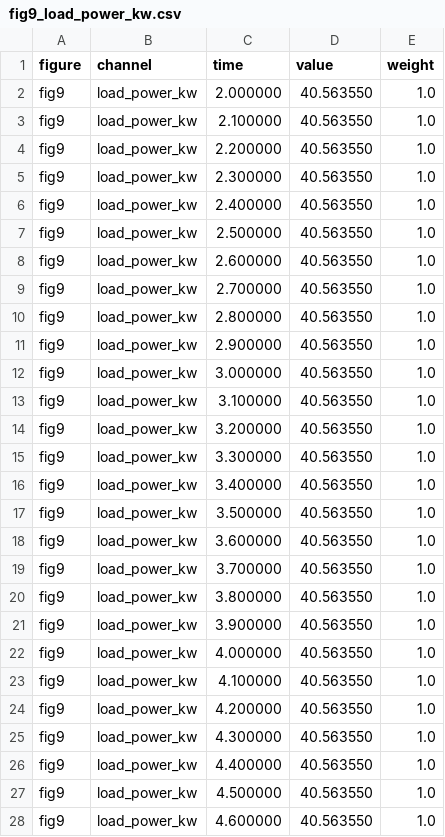
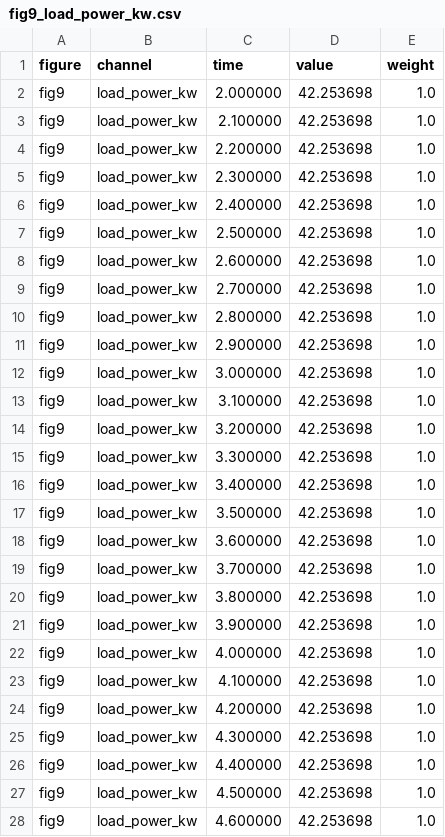
Before and after one commit to aidagroup/regelum, a CSV file: references/dubuisson2019_targets/fig9_load_power_kw.csv, drawn as a sheet; only a part is shown; the diff covers the shown part only.

```diff
--- a/references/dubuisson2019_targets/fig9_load_power_kw.csv
+++ b/references/dubuisson2019_targets/fig9_load_power_kw.csv
@@ -1,28 +1,28 @@
 figure,channel,time,value,weight
-fig9,load_power_kw,2.000000,40.563550,1.0
-fig9,load_power_kw,2.100000,40.563550,1.0
-fig9,load_power_kw,2.200000,40.563550,1.0
-fig9,load_power_kw,2.300000,40.563550,1.0
-fig9,load_power_kw,2.400000,40.563550,1.0
-fig9,load_power_kw,2.500000,40.563550,1.0
-fig9,load_power_kw,2.600000,40.563550,1.0
-fig9,load_power_kw,2.700000,40.563550,1.0
-fig9,load_power_kw,2.800000,40.563550,1.0
-fig9,load_power_kw,2.900000,40.563550,1.0
-fig9,load_power_kw,3.000000,40.563550,1.0
-fig9,load_power_kw,3.100000,40.563550,1.0
-fig9,load_power_kw,3.200000,40.563550,1.0
-fig9,load_power_kw,3.300000,40.563550,1.0
-fig9,load_power_kw,3.400000,40.563550,1.0
-fig9,load_power_kw,3.500000,40.563550,1.0
-fig9,load_power_kw,3.600000,40.563550,1.0
-fig9,load_power_kw,3.700000,40.563550,1.0
-fig9,load_power_kw,3.800000,40.563550,1.0
-fig9,load_power_kw,3.900000,40.563550,1.0
-fig9,load_power_kw,4.000000,40.563550,1.0
-fig9,load_power_kw,4.100000,40.563550,1.0
-fig9,load_power_kw,4.200000,40.563550,1.0
-fig9,load_power_kw,4.300000,40.563550,1.0
-fig9,load_power_kw,4.400000,40.563550,1.0
-fig9,load_power_kw,4.500000,40.563550,1.0
-fig9,load_power_kw,4.600000,40.563550,1.0
+fig9,load_power_kw,2.000000,42.253698,1.0
+fig9,load_power_kw,2.100000,42.253698,1.0
+fig9,load_power_kw,2.200000,42.253698,1.0
+fig9,load_power_kw,2.300000,42.253698,1.0
+fig9,load_power_kw,2.400000,42.253698,1.0
+fig9,load_power_kw,2.500000,42.253698,1.0
+fig9,load_power_kw,2.600000,42.253698,1.0
+fig9,load_power_kw,2.700000,42.253698,1.0
+fig9,load_power_kw,2.800000,42.253698,1.0
+fig9,load_power_kw,2.900000,42.253698,1.0
+fig9,load_power_kw,3.000000,42.253698,1.0
+fig9,load_power_kw,3.100000,42.253698,1.0
+fig9,load_power_kw,3.200000,42.253698,1.0
+fig9,load_power_kw,3.300000,42.253698,1.0
+fig9,load_power_kw,3.400000,42.253698,1.0
+fig9,load_power_kw,3.500000,42.253698,1.0
+fig9,load_power_kw,3.600000,42.253698,1.0
+fig9,load_power_kw,3.700000,42.253698,1.0
+fig9,load_power_kw,3.800000,42.253698,1.0
+fig9,load_power_kw,3.900000,42.253698,1.0
+fig9,load_power_kw,4.000000,42.253698,1.0
+fig9,load_power_kw,4.100000,42.253698,1.0
+fig9,load_power_kw,4.200000,42.253698,1.0
+fig9,load_power_kw,4.300000,42.253698,1.0
+fig9,load_power_kw,4.400000,42.253698,1.0
+fig9,load_power_kw,4.500000,42.253698,1.0
+fig9,load_power_kw,4.600000,42.253698,1.0
```
Also changed, not shown: 154 edited cells elsewhere in this file, artifacts/dubuisson2019/traces/fig9_simulation_trace.csv, references/dubuisson2019_targets/fig9_load_current_a.csv, 7 other files.
